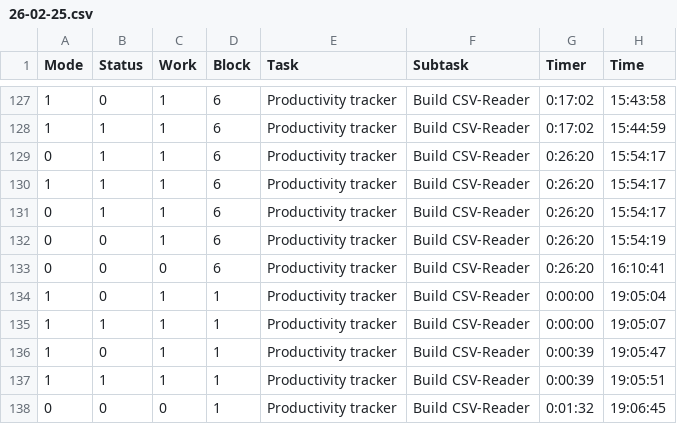
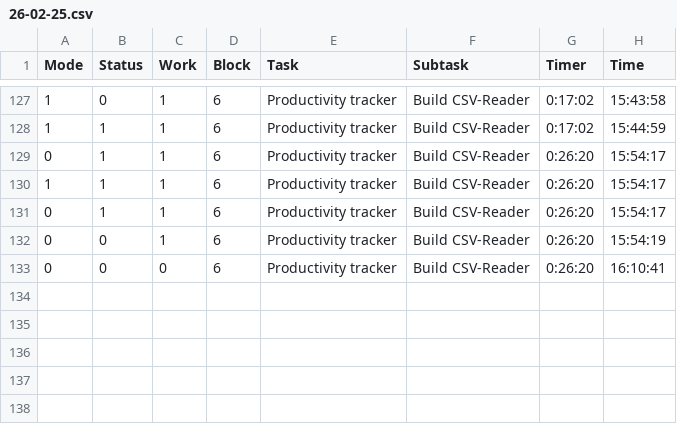
Before and after one commit to Jacody/productivity-tracker, a CSV file: data/26-02-25.csv, drawn as a sheet; only a part is shown, gaps mark what is left out; the diff names each change by its address in the sheet, - before the commit and + after, or states it on an @@ line.

```diff
--- a/data/26-02-25.csv
+++ b/data/26-02-25.csv
-row 134: 1 | 0 | 1 | 1 | Productivity tracker | Build CSV-Reader | 0:00:00 | 19:05:04
-row 135: 1 | 1 | 1 | 1 | Productivity tracker | Build CSV-Reader | 0:00:00 | 19:05:07
-row 136: 1 | 0 | 1 | 1 | Productivity tracker | Build CSV-Reader | 0:00:39 | 19:05:47
-row 137: 1 | 1 | 1 | 1 | Productivity tracker | Build CSV-Reader | 0:00:39 | 19:05:51
-row 138: 0 | 0 | 0 | 1 | Productivity tracker | Build CSV-Reader | 0:01:32 | 19:06:45
```
Also changed, not shown: data/24-02-25.csv, 10 other files.
